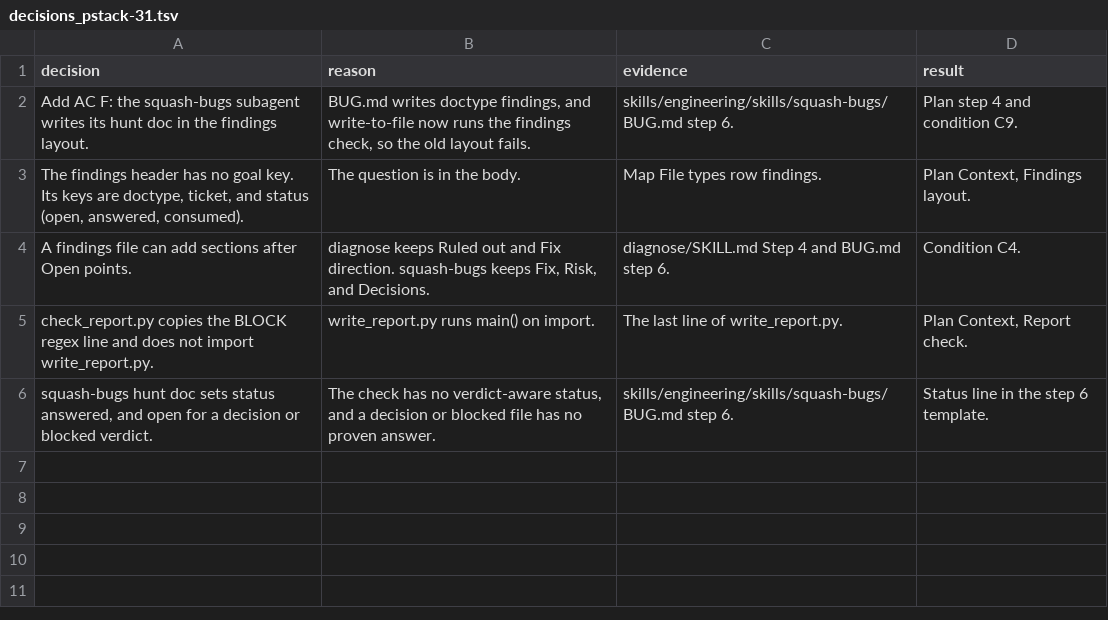
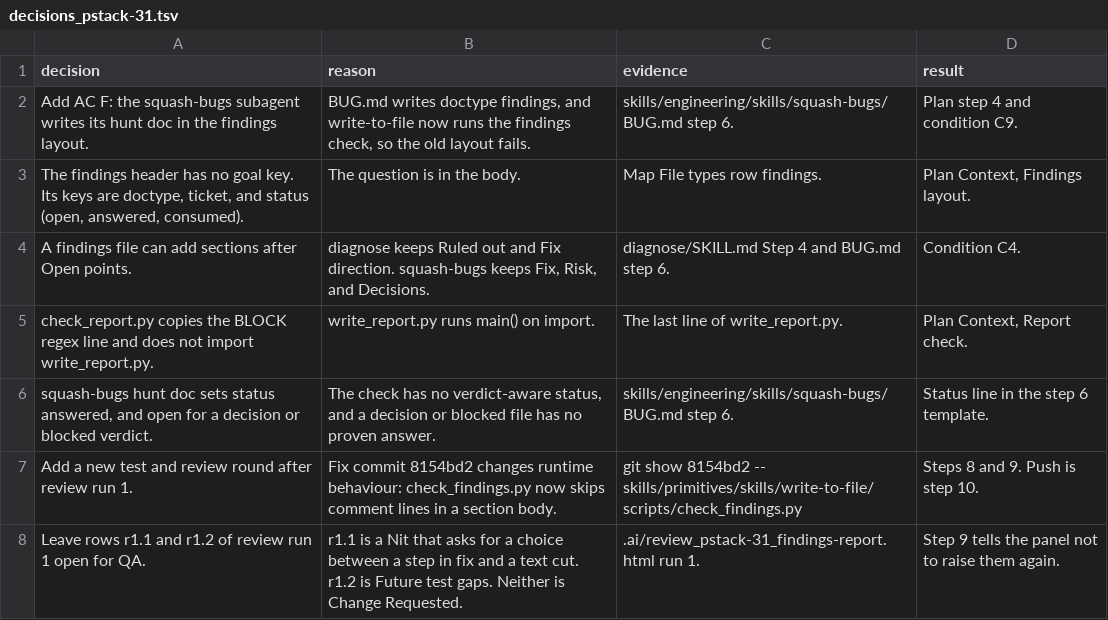
Before and after one commit to xxKeefer/skills, a TSV file: .ai/decisions_pstack-31.tsv, drawn as a sheet.

Commit message:
docs(ai): add the unit 31 second review round

```diff
--- a/.ai/decisions_pstack-31.tsv
+++ b/.ai/decisions_pstack-31.tsv
@@ -6 +6,3 @@ check_report.py copies the BLOCK regex line and does not import write_report.py.
 squash-bugs hunt doc sets status answered, and open for a decision or blocked verdict.	The check has no verdict-aware status, and a decision or blocked file has no proven answer.	skills/engineering/skills/squash-bugs/BUG.md step 6.	Status line in the step 6 template.
+Add a new test and review round after review run 1.	Fix commit 8154bd2 changes runtime behaviour: check_findings.py now skips comment lines in a section body.	git show 8154bd2 -- skills/primitives/skills/write-to-file/scripts/check_findings.py	Steps 8 and 9. Push is step 10.
+Leave rows r1.1 and r1.2 of review run 1 open for QA.	r1.1 is a Nit that asks for a choice between a step in fix and a text cut. r1.2 is Future test gaps. Neither is Change Requested.	.ai/review_pstack-31_findings-report.html run 1.	Step 9 tells the panel not to raise them again.
```
Also changed, not shown: 1 other file.
